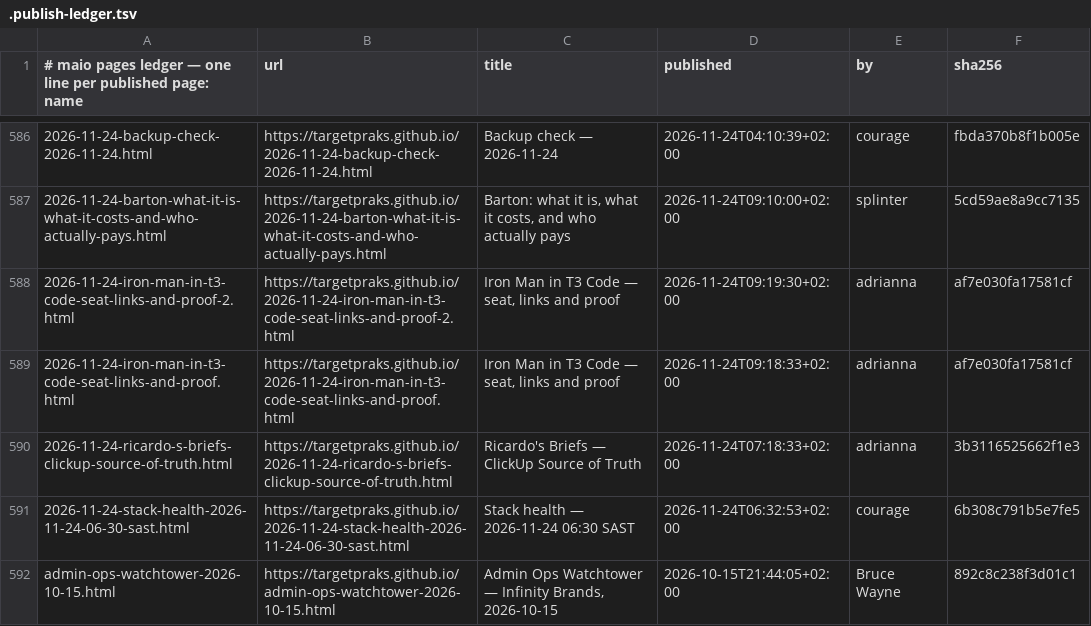
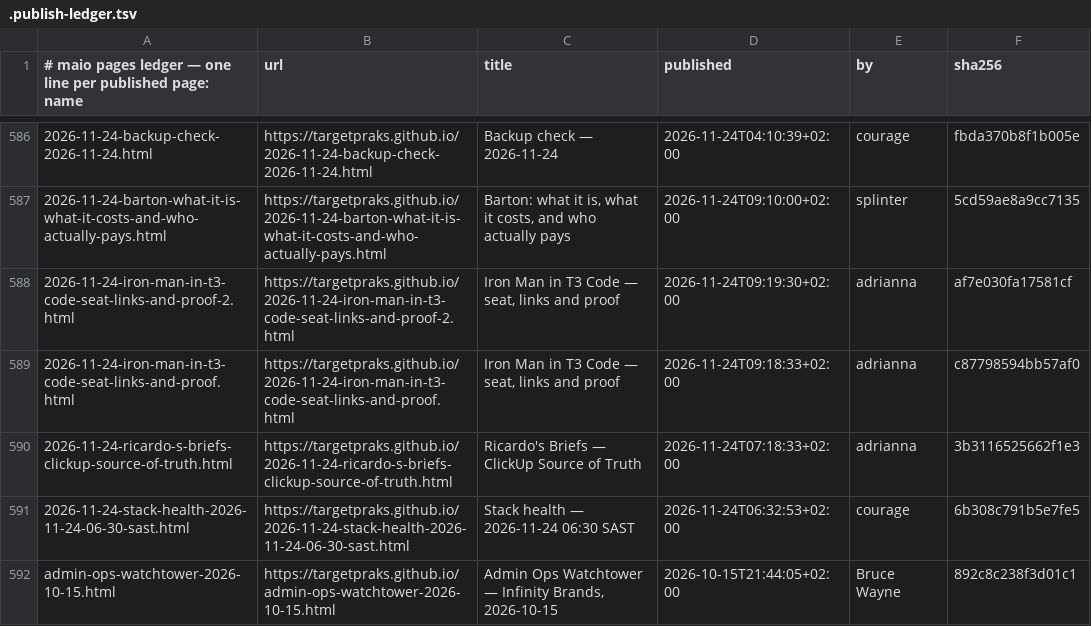
Before and after one commit to targetpraks/targetpraks.github.io, a TSV file: .publish-ledger.tsv, drawn as a sheet; only a part is shown, gaps mark what is left out.

```diff
--- a/.publish-ledger.tsv
+++ b/.publish-ledger.tsv
@@ -588,3 +588,3 @@
 2026-11-24-iron-man-in-t3-code-seat-links-and-proof-2.html	https://targetpraks.github.io/2026-11-24-iron-man-in-t3-code-seat-links-and-proof-2.html	Iron Man in T3 Code — seat, links and proof	2026-11-24T09:19:30+02:00	adrianna	af7e030fa17581cf
-2026-11-24-iron-man-in-t3-code-seat-links-and-proof.html	https://targetpraks.github.io/2026-11-24-iron-man-in-t3-code-seat-links-and-proof.html	Iron Man in T3 Code — seat, links and proof	2026-11-24T09:18:33+02:00	adrianna	af7e030fa17581cf
+2026-11-24-iron-man-in-t3-code-seat-links-and-proof.html	https://targetpraks.github.io/2026-11-24-iron-man-in-t3-code-seat-links-and-proof.html	Iron Man in T3 Code — seat, links and proof	2026-11-24T09:18:33+02:00	adrianna	c87798594bb57af0
 2026-11-24-ricardo-s-briefs-clickup-source-of-truth.html	https://targetpraks.github.io/2026-11-24-ricardo-s-briefs-clickup-source-of-truth.html	Ricardo's Briefs — ClickUp Source of Truth	2026-11-24T07:18:33+02:00	adrianna	3b3116525662f1e3
```
Also changed, not shown: 1 other file.
